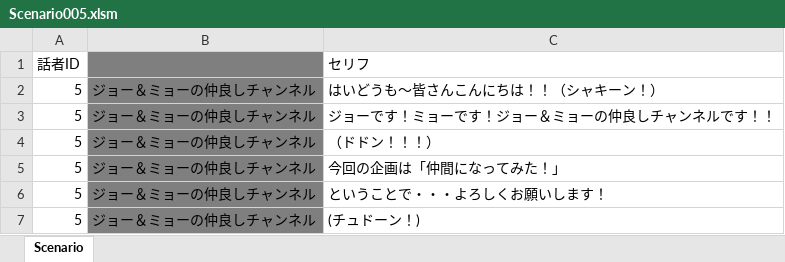
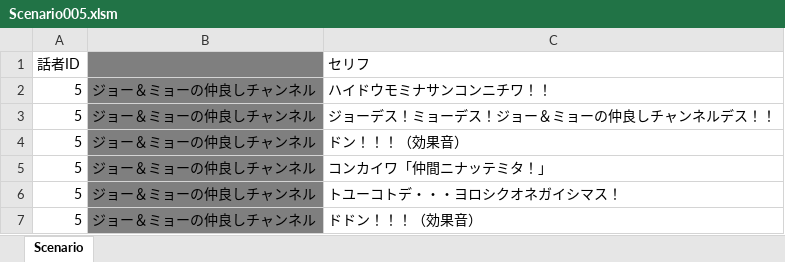
Before and after one commit to KobayashiMaito/JJC_SocialGame_2023, an Excel workbook: ETC/FixData/2_Scenario/Scenario005.xlsm, sheet Scenario, drawn as a sheet; values as stored, in another font and other column widths than the file's, no borders; the diff names each change by its address in the sheet, - before the commit and + after, or states it on an @@ line.

Commit message:
チーム５ セリフ修正

```diff
--- a/ETC/FixData/2_Scenario/Scenario005.xlsm (sheet Scenario)
+++ b/ETC/FixData/2_Scenario/Scenario005.xlsm (sheet Scenario)
-C2 (セリフ): はいどうも～皆さんこんにちは！！（シャキーン！）
+C2 (セリフ): ハイドウモミナサンコンニチワ！！
-C3 (セリフ): ジョーです！ミョーです！ジョー＆ミョーの仲良しチャンネルです！！
+C3 (セリフ): ジョーデス！ミョーデス！ジョー＆ミョーの仲良しチャンネルデス！！
-C4 (セリフ): （ドドン！！！）
+C4 (セリフ): ドン！！！（効果音）
-C5 (セリフ): 今回の企画は「仲間になってみた！」
+C5 (セリフ): コンカイワ「仲間ニナッテミタ！」
-C6 (セリフ): ということで・・・よろしくお願いします！
+C6 (セリフ): トユーコトデ・・・ヨロシクオネガイシマス！
-C7 (セリフ): (チュドーン！)
+C7 (セリフ): ドドン！！！（効果音）
```
